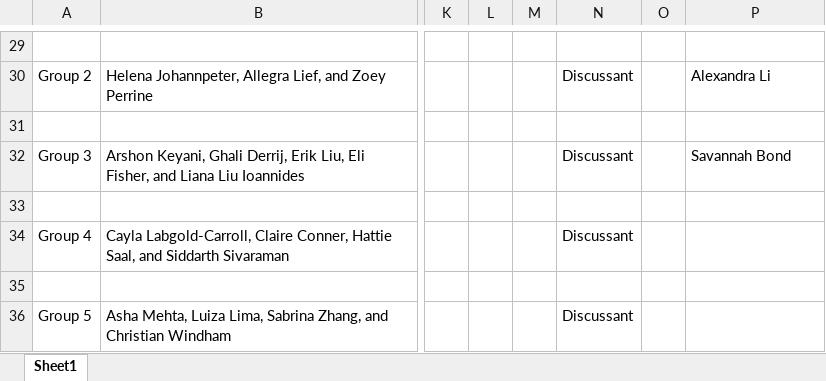
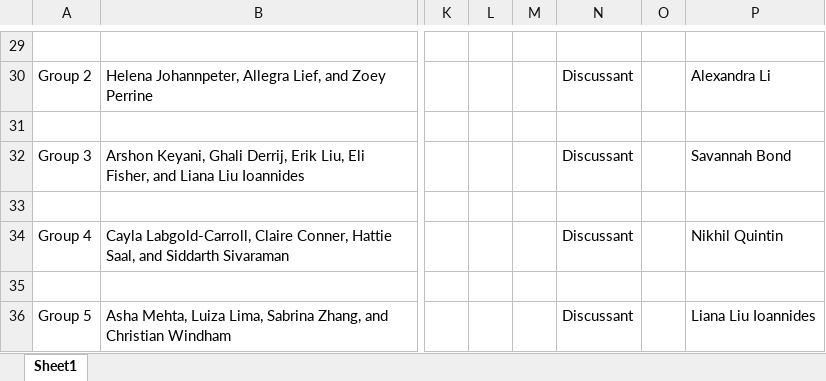
Before and after one commit to jnseawright/PS312, an Excel workbook: conference_schedule.xlsx, sheet Sheet1, drawn as a sheet; only a part is shown, gaps mark what is left out; values as stored, in another font and other column widths than the file's, no borders; the diff names each change by its address in the sheet, - before the commit and + after, or states it on an @@ line.

Commit message:
updated discussant lists

```diff
--- a/conference_schedule.xlsx (sheet Sheet1)
+++ b/conference_schedule.xlsx (sheet Sheet1)
-P34: (empty)
+P34: Nikhil Quintin
-P36: (empty)
+P36: Liana Liu Ioannides
```
